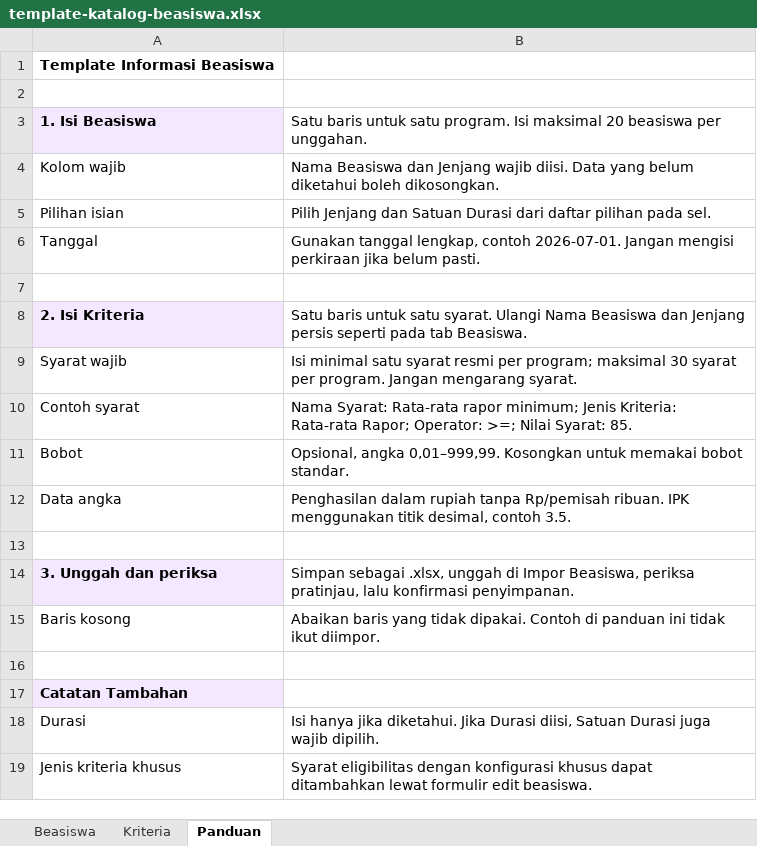
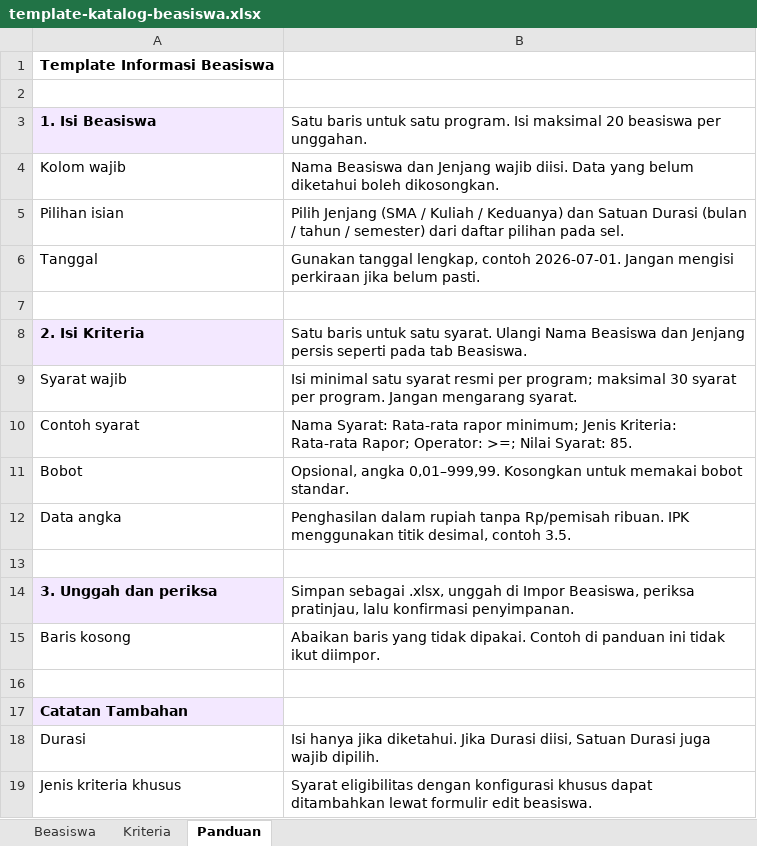
Before and after one commit to Zharussanoy/Eightracer-SMAN-8-MALANG, an Excel workbook: public/templates/template-katalog-beasiswa.xlsx, sheet Panduan, drawn as a sheet; values as stored, in another font and other column widths than the file's, no borders; the diff names each change by its address in the sheet, - before the commit and + after, or states it on an @@ line.

```diff
--- a/public/templates/template-katalog-beasiswa.xlsx (sheet Panduan)
+++ b/public/templates/template-katalog-beasiswa.xlsx (sheet Panduan)
-B5: Pilih Jenjang dan Satuan Durasi dari daftar…
+B5: Pilih Jenjang (SMA / Kuliah / Keduanya) dan Satuan Durasi (bulan / tahun / semester) dari daftar…
```
Also changed, not shown: 5 other files.
